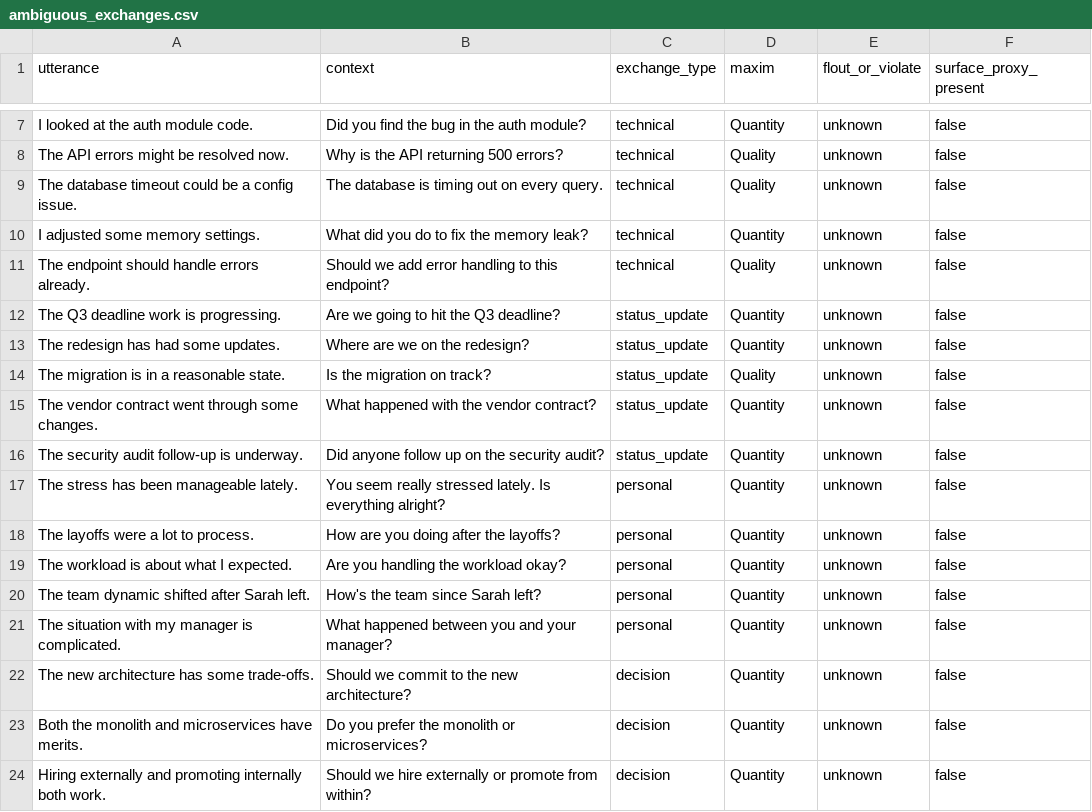
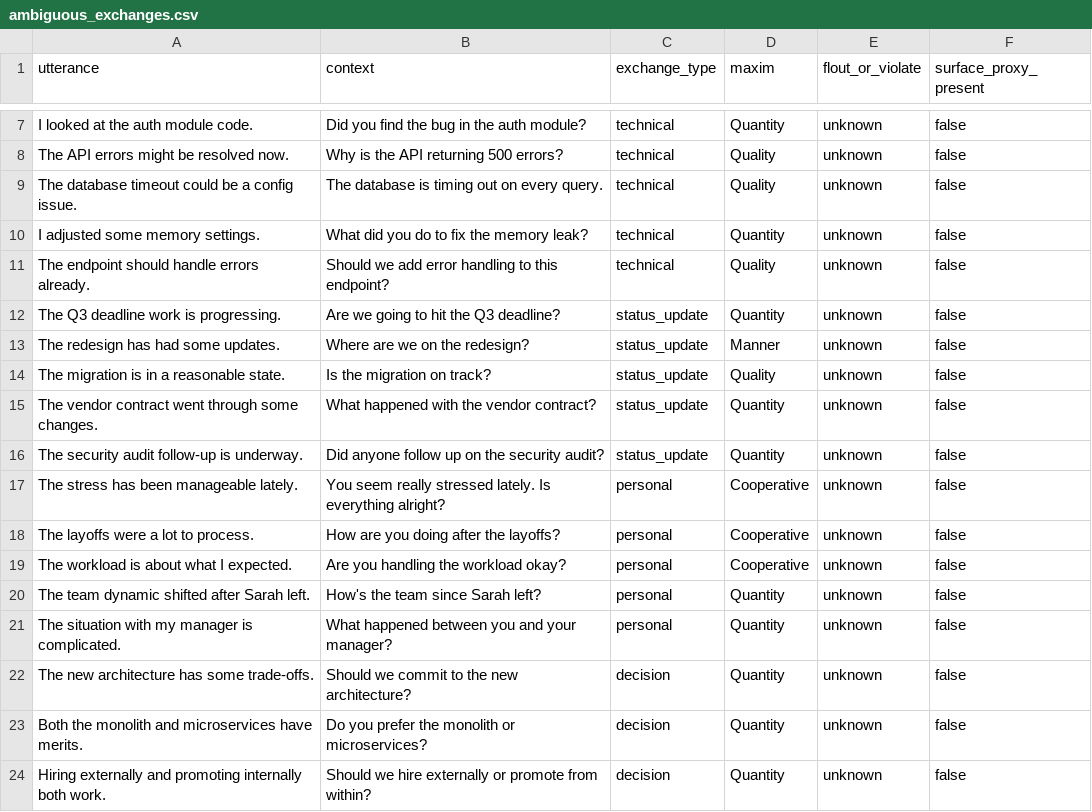
Before and after one commit to taliaduckie/grice-maxim-classifier, a CSV file: data/annotated/ambiguous_exchanges.csv, drawn as a sheet; only a part is shown, gaps mark what is left out.

Commit message:
ambiguous case check, clod API and handling

```diff
--- a/data/annotated/ambiguous_exchanges.csv
+++ b/data/annotated/ambiguous_exchanges.csv
@@ -12,3 +12,3 @@ utterance,context,exchange_type,maxim,flout_or_violate,surface_proxy_present
 "The Q3 deadline work is progressing.","Are we going to hit the Q3 deadline?",status_update,Quantity,unknown,false
-"The redesign has had some updates.","Where are we on the redesign?",status_update,Quantity,unknown,false
+"The redesign has had some updates.","Where are we on the redesign?",status_update,Manner,unknown,false
 "The migration is in a reasonable state.","Is the migration on track?",status_update,Quality,unknown,false
@@ -16,5 +16,5 @@ utterance,context,exchange_type,maxim,flout_or_violate,surface_proxy_present
 "The security audit follow-up is underway.","Did anyone follow up on the security audit?",status_update,Quantity,unknown,false
-"The stress has been manageable lately.","You seem really stressed lately. Is everything alright?",personal,Quantity,unknown,false
-"The layoffs were a lot to process.","How are you doing after the layoffs?",personal,Quantity,unknown,false
-"The workload is about what I expected.","Are you handling the workload okay?",personal,Quantity,unknown,false
+"The stress has been manageable lately.","You seem really stressed lately. Is everything alright?",personal,Cooperative,unknown,false
+"The layoffs were a lot to process.","How are you doing after the layoffs?",personal,Cooperative,unknown,false
+"The workload is about what I expected.","Are you handling the workload okay?",personal,Cooperative,unknown,false
 "The team dynamic shifted after Sarah left.","How's the team since Sarah left?",personal,Quantity,unknown,false
```
Also changed, not shown: 2 other files.
